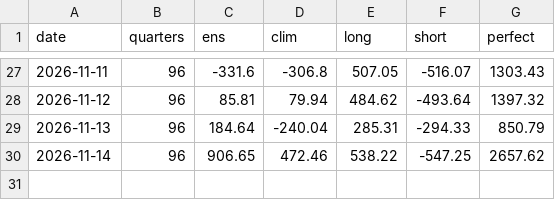
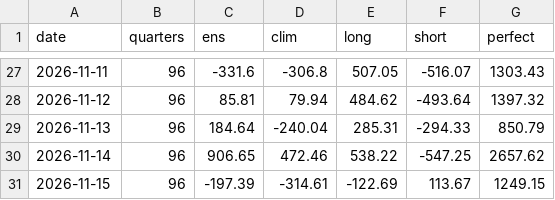
Before and after one commit to jacobazu/dk1-imbalance-forecasting, a CSV file: results/da_imbalance_live.csv, drawn as a sheet; only a part is shown, gaps mark what is left out; the diff names each change by its address in the sheet, - before the commit and + after, or states it on an @@ line.

```diff
--- a/results/da_imbalance_live.csv
+++ b/results/da_imbalance_live.csv
+row 31: 2026-11-15 | 96 | -197.39 | -314.61 | -122.69 | 113.67 | 1249.15
```
